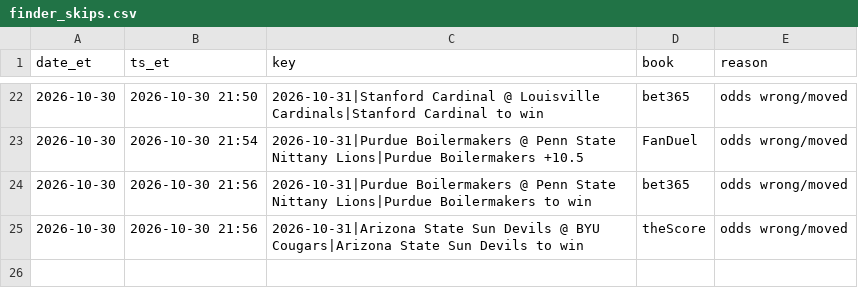
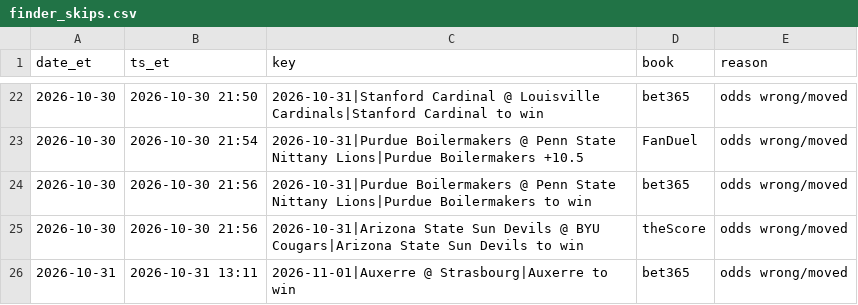
Before and after one commit to s-chuch/bet-dashboard, a CSV file: data/finder_skips.csv, drawn as a sheet; only a part is shown, gaps mark what is left out; the diff names each change by its address in the sheet, - before the commit and + after, or states it on an @@ line.

```diff
--- a/data/finder_skips.csv
+++ b/data/finder_skips.csv
+row 26: 2026-10-31 | 2026-10-31 13:11 | 2026-11-01|Auxerre @ Strasbourg|Auxerre to win | bet365 | odds wrong/moved
```
Also changed, not shown: data/clv.csv, data/recommendations.csv, 2 other files.
